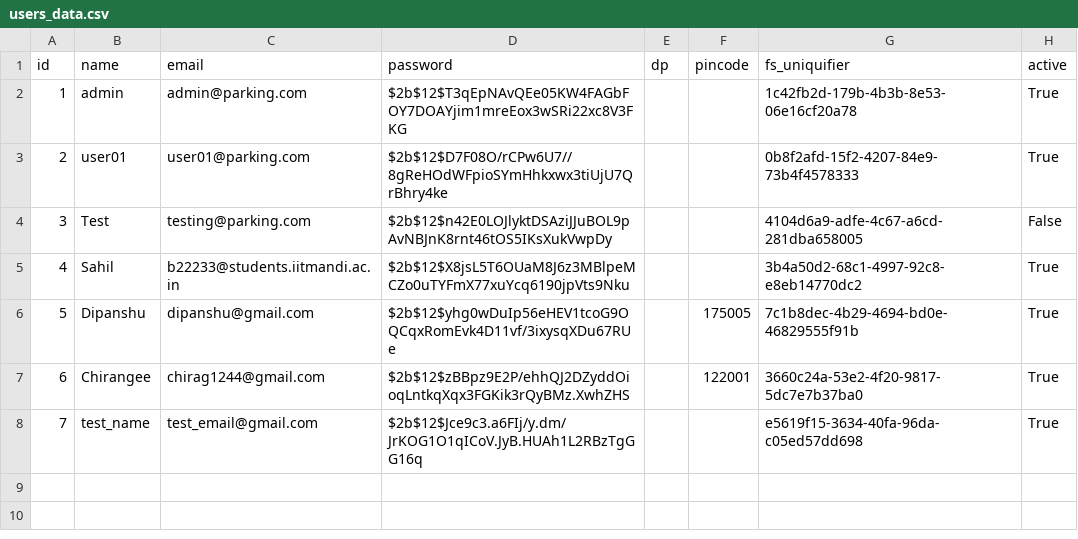
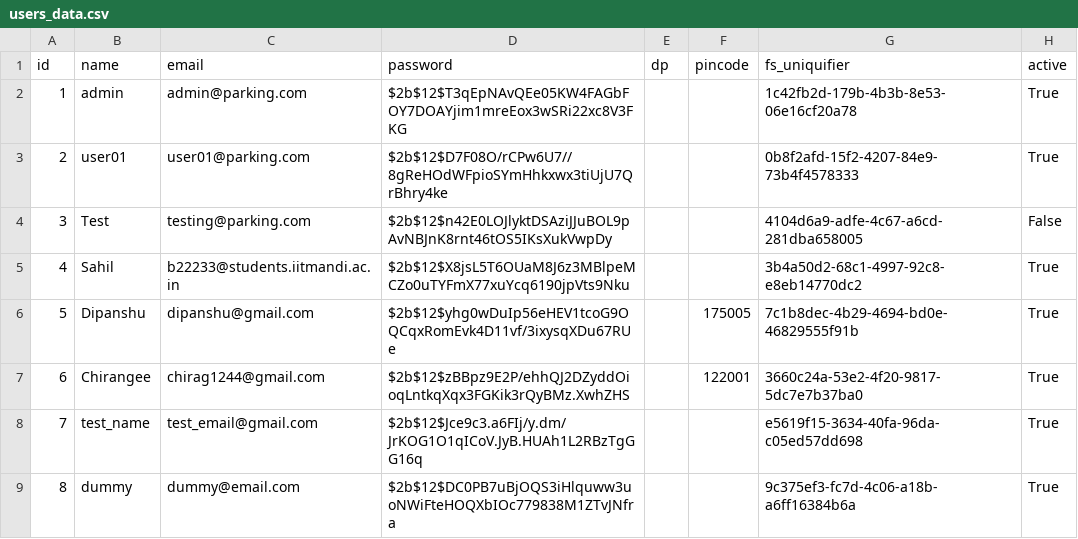
Before and after one commit to Ygshberwal/Vehicle-Parking-App, a CSV file: vehicle-parking-app/backend/celery/user-downloads/users_data.csv, drawn as a sheet.

```diff
--- a/vehicle-parking-app/backend/celery/user-downloads/users_data.csv
+++ b/vehicle-parking-app/backend/celery/user-downloads/users_data.csv
@@ -8 +8,2 @@ id,name,email,password,dp,pincode,fs_uniquifier,active
 7,test_name,test_email@gmail.com,$2b$12$Jce9c3.a6FIj/y.dm/JrKOG1O1qICoV.JyB.HUAh1L2RBzTgGG16q,,,e5619f15-3634-40fa-96da-c05ed57dd698,True
+8,dummy,dummy@email.com,$2b$12$DC0PB7uBjOQS3iHlquww3uoNWiFteHOQXbIOc779838M1ZTvJNfra,,,9c375ef3-fc7d-4c06-a18b-a6ff16384b6a,True
```
Also changed, not shown: vehicle-parking-app/backend/celery/user-downloads/bookings_data.csv, 9 other files.
